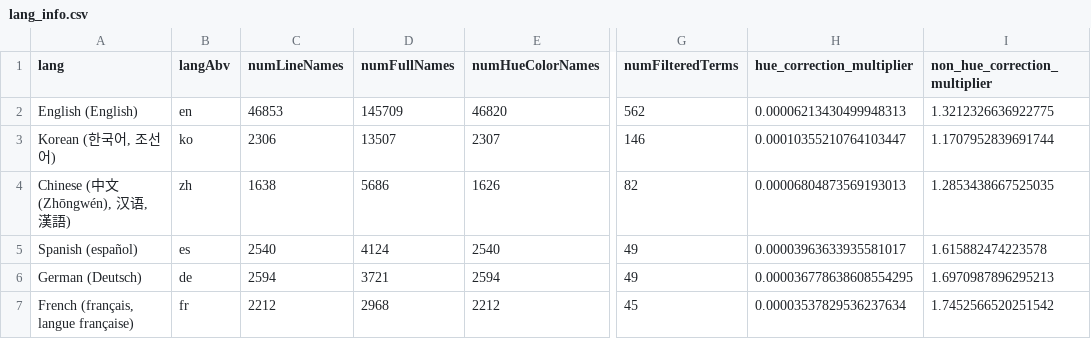
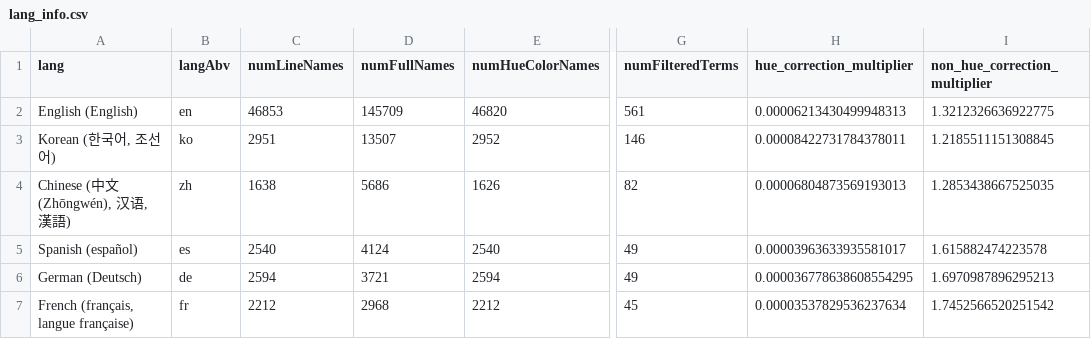
Before and after one commit to uwdata/color-naming-in-different-languages, a CSV file: model/lang_info.csv, drawn as a sheet; only a part is shown, gaps mark what is left out; the diff names each change by its address in the sheet, - before the commit and + after, or states it on an @@ line.

```diff
--- a/model/lang_info.csv
+++ b/model/lang_info.csv
-G2 (numFilteredTerms): 562
+G2 (numFilteredTerms): 561
-C3 (numLineNames): 2306
+C3 (numLineNames): 2951
-E3 (numHueColorNames): 2307
+E3 (numHueColorNames): 2952
-H3 (hue_correction_multiplier): 0.00010355210764103447
+H3 (hue_correction_multiplier): 0.00008422731784378011
-I3 (non_hue_correction_multiplier): 1.1707952839691744
+I3 (non_hue_correction_multiplier): 1.2185511151308845
```
Also changed, not shown: model/full_colors_info.csv, 12 other files.
